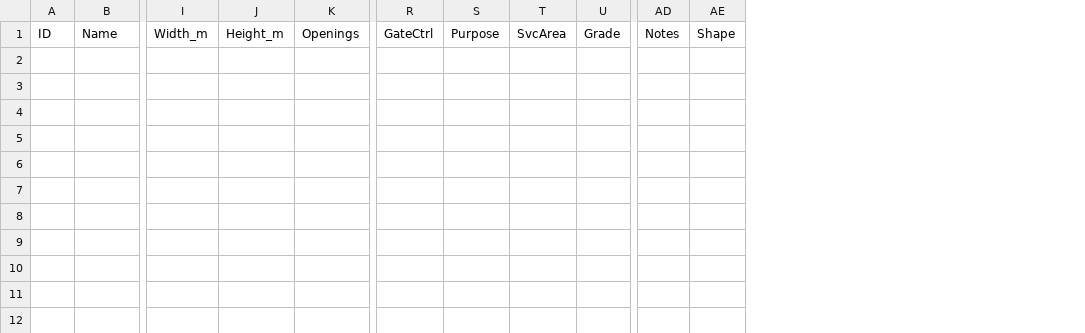
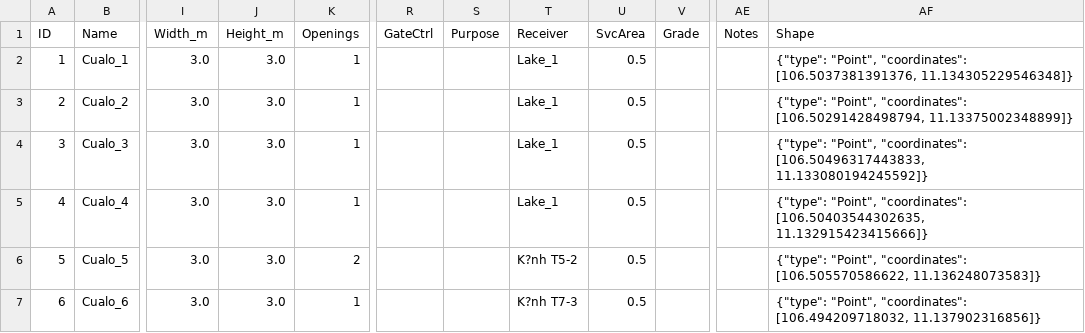
Before and after one commit to cyborgkid0110/swmm_qgis, a CSV file: sample_region/thoat_nuoc/orifices.csv, drawn as a sheet; only a part is shown, gaps mark what is left out; removed rows and columns are numbered as before the commit, all else as after; rows hold the shown columns only; the diff names each change by its address in the sheet, - before the commit and + after, or states it on an @@ line.

```diff
--- a/sample_region/thoat_nuoc/orifices.csv
+++ b/sample_region/thoat_nuoc/orifices.csv
-column T (SvcArea), empty
+column T (Receiver), empty
+column U (SvcArea), empty
-column AE (Shape), empty
+column AF (Shape), empty
+row 2: 1 | Cualo_1 | 3.0 | 3.0 | 1 |  |  | Lake_1 | 0.5 |  |  | {"type": "Point", "coordinates": [106.5037381391376, 11.134305229546348]}
+row 3: 2 | Cualo_2 | 3.0 | 3.0 | 1 |  |  | Lake_1 | 0.5 |  |  | {"type": "Point", "coordinates": [106.50291428498794, 11.13375002348899]}
+row 4: 3 | Cualo_3 | 3.0 | 3.0 | 1 |  |  | Lake_1 | 0.5 |  |  | {"type": "Point", "coordinates": [106.50496317443833, 11.133080194245592]}
+row 5: 4 | Cualo_4 | 3.0 | 3.0 | 1 |  |  | Lake_1 | 0.5 |  |  | {"type": "Point", "coordinates": [106.50403544302635, 11.132915423415666]}
+row 6: 5 | Cualo_5 | 3.0 | 3.0 | 2 |  |  | K?nh T5-2 | 0.5 |  |  | {"type": "Point", "coordinates": [106.505570586622, 11.136248073583]}
+row 7: 6 | Cualo_6 | 3.0 | 3.0 | 1 |  |  | K?nh T7-3 | 0.5 |  |  | {"type": "Point", "coordinates": [106.494209718032, 11.137902316856]}
```
Also changed, not shown: sample_region/dia_hinh_khong_gian/subcatchments.csv, sample_region/mang_luoi_song_ho_kenh_muong/canals.csv, 28 other files.
